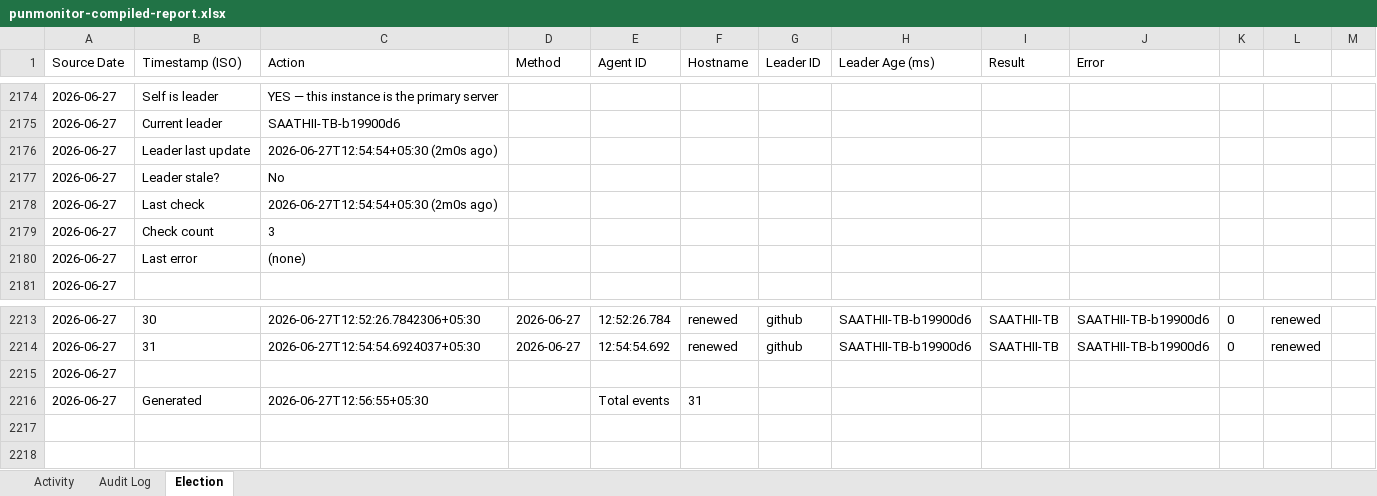
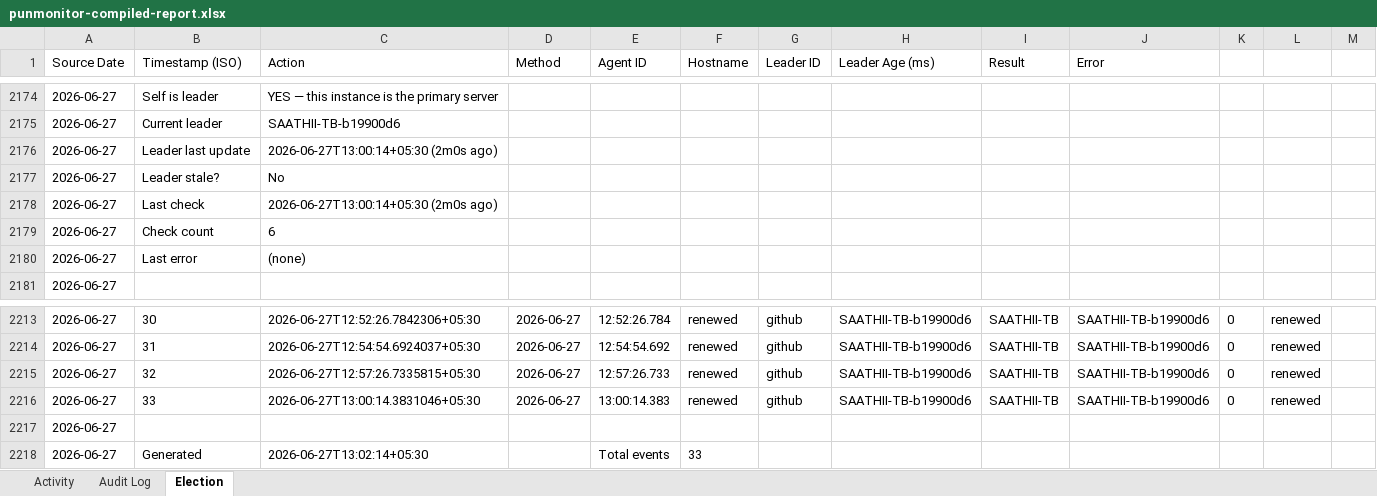
Before and after one commit to puniteswra-spec/PU, an Excel workbook: punmonitor-compiled-report.xlsx, sheet Election, drawn as a sheet; only a part is shown, gaps mark what is left out; values as stored, in another font and other column widths than the file's, no borders; addresses are those after the commit; the diff names each change by its address in the sheet, - before the commit and + after, or states it on an @@ line.

Commit message:
compiled report 2026-06-27: 33 election events, 3 audit entries

```diff
--- a/punmonitor-compiled-report.xlsx (sheet Election)
+++ b/punmonitor-compiled-report.xlsx (sheet Election)
-C2176 (Action): 2026-06-27T12:54:54+05:30 (2m0s ago)
+C2176 (Action): 2026-06-27T13:00:14+05:30 (2m0s ago)
-C2178 (Action): 2026-06-27T12:54:54+05:30 (2m0s ago)
+C2178 (Action): 2026-06-27T13:00:14+05:30 (2m0s ago)
-C2179 (Action): 3
+C2179 (Action): 6
+row 2215: 2026-06-27 | 32 | 2026-06-27T12:57:26.7335815+05:30 | 2026-06-27 | 12:57:26.733 | renewed | github | SAATHII-TB-b19900d6 | SAATHII-TB | SAATHII-TB-b19900d6 | 0 | renewed
+row 2216: 2026-06-27 | 33 | 2026-06-27T13:00:14.3831046+05:30 | 2026-06-27 | 13:00:14.383 | renewed | github | SAATHII-TB-b19900d6 | SAATHII-TB | SAATHII-TB-b19900d6 | 0 | renewed
-C2218 (Action): 2026-06-27T12:56:55+05:30
+C2218 (Action): 2026-06-27T13:02:14+05:30
-F2218 (Hostname): 31
+F2218 (Hostname): 33
```
Also changed, not shown: sheet Activity.
